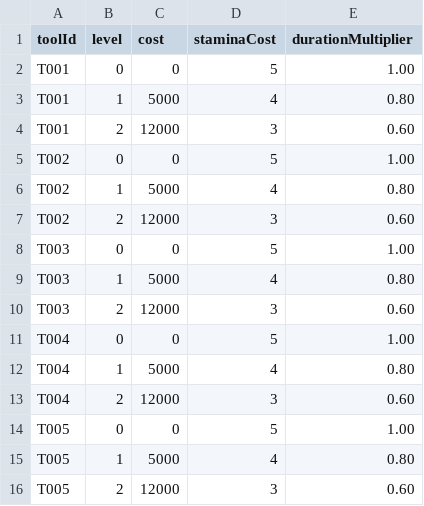
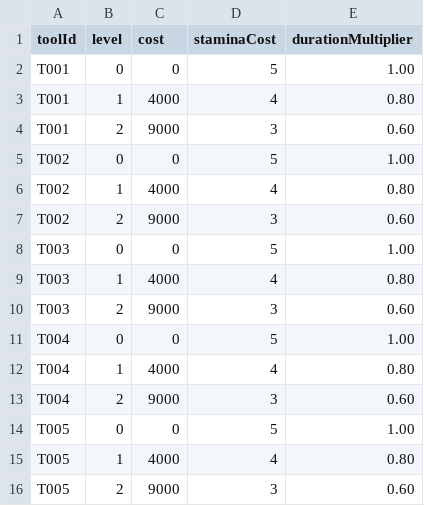
Before and after one commit to teamSSD/unity-project, a CSV file: Assets/Bundles/driveAssets/dataTables/upgrade_tool.csv, drawn as a sheet.

```diff
--- a/Assets/Bundles/driveAssets/dataTables/upgrade_tool.csv
+++ b/Assets/Bundles/driveAssets/dataTables/upgrade_tool.csv
@@ -2,15 +2,15 @@ toolId,level,cost,staminaCost,durationMultiplier
 T001,0,0,5,1.00
-T001,1,5000,4,0.80
-T001,2,12000,3,0.60
+T001,1,4000,4,0.80
+T001,2,9000,3,0.60
 T002,0,0,5,1.00
-T002,1,5000,4,0.80
-T002,2,12000,3,0.60
+T002,1,4000,4,0.80
+T002,2,9000,3,0.60
 T003,0,0,5,1.00
-T003,1,5000,4,0.80
-T003,2,12000,3,0.60
+T003,1,4000,4,0.80
+T003,2,9000,3,0.60
 T004,0,0,5,1.00
-T004,1,5000,4,0.80
-T004,2,12000,3,0.60
+T004,1,4000,4,0.80
+T004,2,9000,3,0.60
 T005,0,0,5,1.00
-T005,1,5000,4,0.80
-T005,2,12000,3,0.60
+T005,1,4000,4,0.80
+T005,2,9000,3,0.60
```
Also changed, not shown: Assets/Bundles/driveAssets/dataTables/upgrade_farm.csv, Assets/Bundles/driveAssets/dataTables/upgrade_storage.csv, 3 other files.
